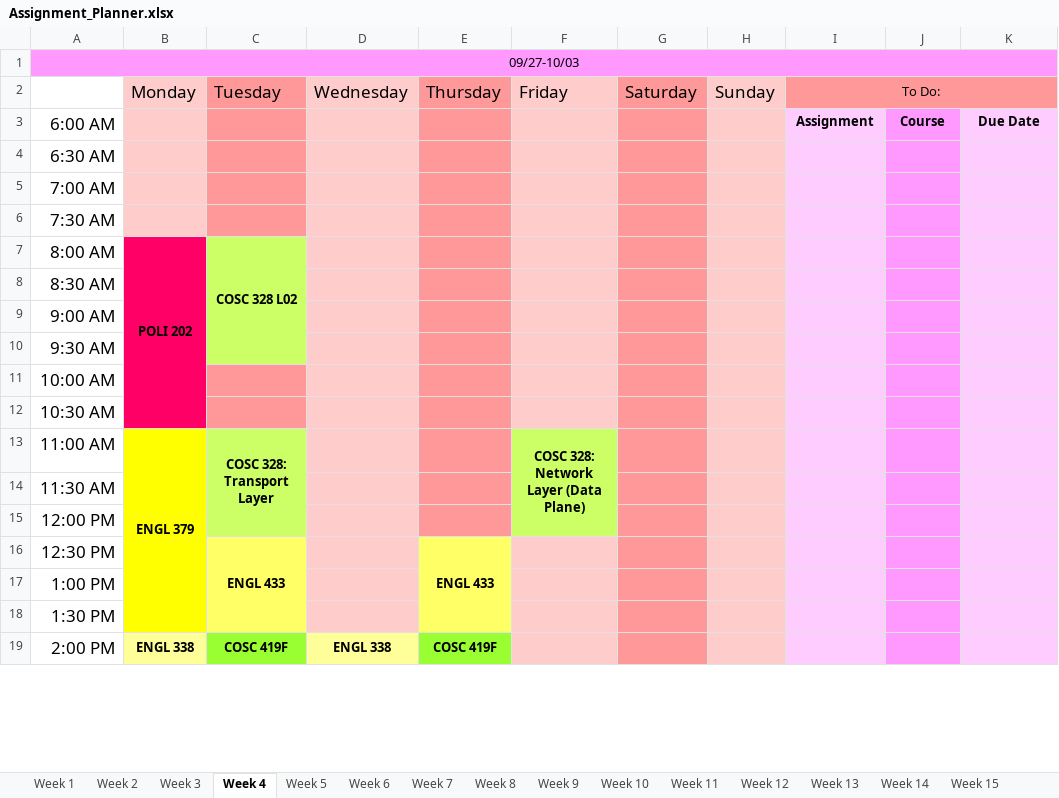
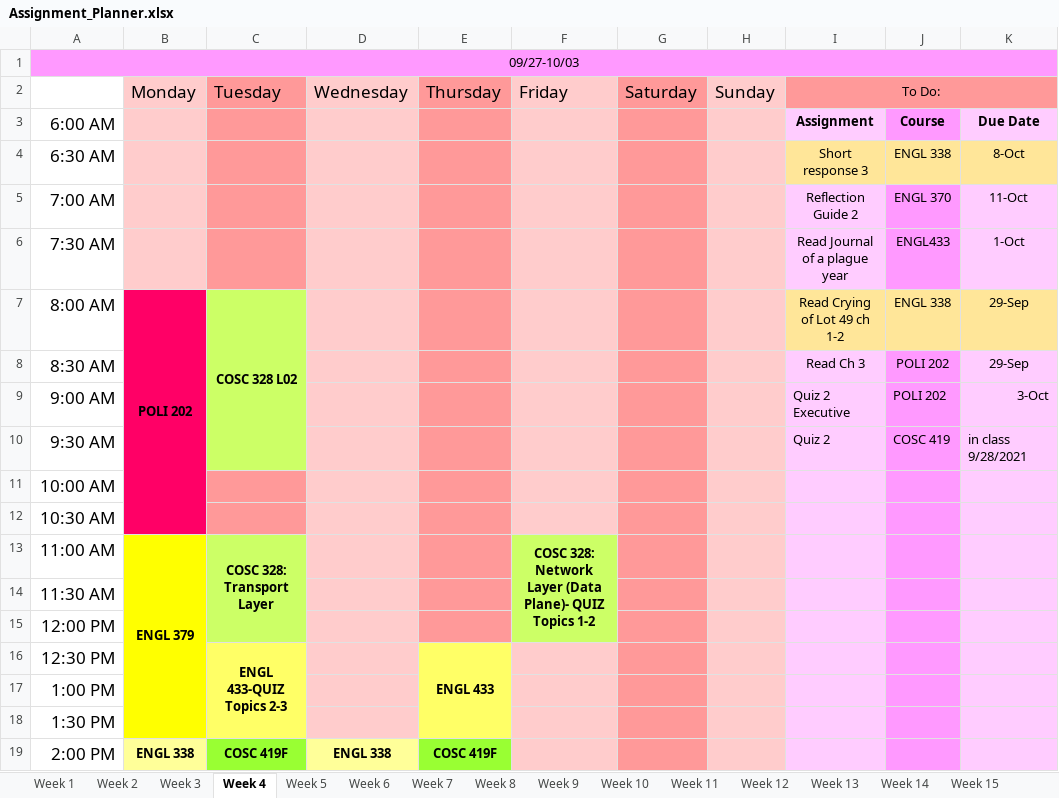
Before and after one commit to hashslingingslasher-wb/UBCO_21-22, an Excel workbook: term_1/Assignment_Planner.xlsx, sheet Week 4, drawn as a sheet; only a part is shown; values as stored, in another font and other column widths than the file's, no borders; the diff names each change by its address in the sheet, - before the commit and + after, or states it on an @@ line.

```diff
--- a/term_1/Assignment_Planner.xlsx (sheet Week 4)
+++ b/term_1/Assignment_Planner.xlsx (sheet Week 4)
-I4: (empty)
+I4: Short response 3
-I4 fill: #FFCCFF
+I4 fill: #FFE699
-J4: (empty)
+J4: ENGL 338
-J4 fill: #FF99FF
+J4 fill: #FFE699
-K4: (empty)
+K4: 8-Oct
-K4 fill: #FFCCFF
+K4 fill: #FFE699
-I5: (empty)
+I5: Reflection Guide 2
-J5: (empty)
+J5: ENGL 370
-K5: (empty)
+K5: 11-Oct
-I6: (empty)
+I6: Read Journal of a plague year
-J6: (empty)
+J6: ENGL433
-K6: (empty)
+K6: 1-Oct
-I7: (empty)
+I7: Read Crying of Lot 49 ch 1-2
-I7 fill: #FFCCFF
+I7 fill: #FFE699
-J7: (empty)
+J7: ENGL 338
-J7 fill: #FF99FF
+J7 fill: #FFE699
-K7:K8: (empty)
+K7:K8: 29-Sep
-K7 fill: #FFCCFF
+K7 fill: #FFE699
-I8: (empty)
+I8: Read Ch 3
-J8:J9: (empty)
+J8:J9: POLI 202
-I9: (empty)
+I9: Quiz 2 Executive
-K9: (empty)
+K9: 3-Oct
-I10: (empty)
+I10: Quiz 2
-J10: (empty)
+J10: COSC 419
-K10: (empty)
+K10: in class 9/28/2021
-F13: COSC 328: Network Layer (Data Plane)
+F13: COSC 328: Network Layer (Data Plane)- QUIZ Topics 1-2
-C16: ENGL 433
+C16: ENGL 433-QUIZ Topics 2-3
```
Also changed, not shown: sheet Week 5, sheet Week 9, sheet Week 12, sheet Week 8, sheet Week 11, sheet Week 7, 5 more sheets, 6 other files.
